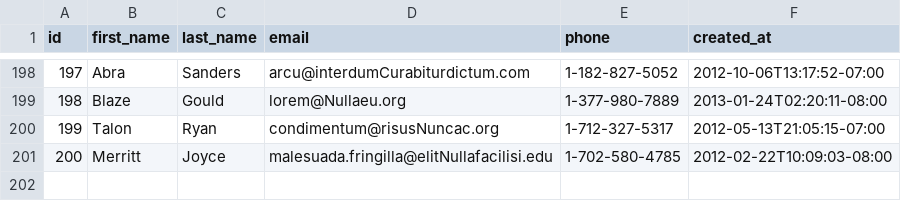
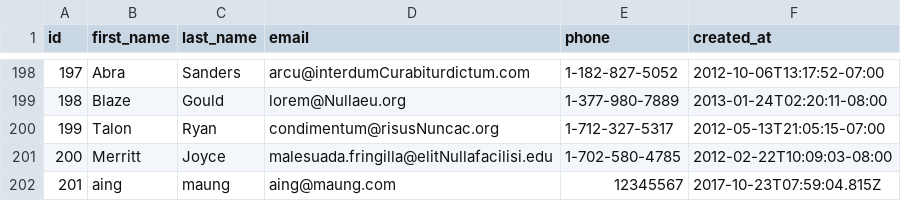
Before and after one commit to miracle-fox-2017/parsing-data-1, a CSV file: people.csv, drawn as a sheet; only a part is shown, gaps mark what is left out; the diff names each change by its address in the sheet, - before the commit and + after, or states it on an @@ line.

```diff
--- a/people.csv
+++ b/people.csv
+row 202: 201 | aing | maung | aing@maung.com | 12345567 | 2017-10-23T07:59:04.815Z
```
Also changed, not shown: 1 other file.
